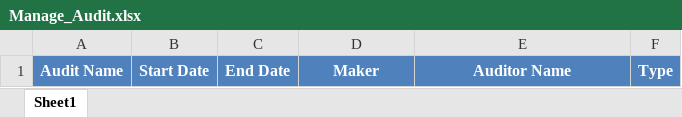
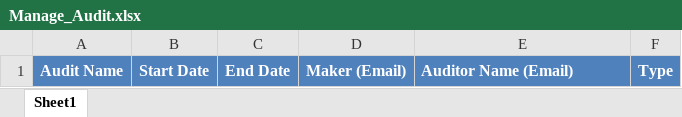
Before and after one commit to JayakumarS/Asset_UI, an Excel workbook: src/assets/files/Manage_Audit.xlsx, sheet Sheet1, drawn as a sheet; values as stored, in another font and other column widths than the file's, no borders; the diff names each change by its address in the sheet, - before the commit and + after, or states it on an @@ line.

Commit message:
Manage Audit Excel

```diff
--- a/src/assets/files/Manage_Audit.xlsx (sheet Sheet1)
+++ b/src/assets/files/Manage_Audit.xlsx (sheet Sheet1)
-D1: Maker
+D1: Maker (Email)
-E1: Auditor Name
+E1: Auditor Name (Email)
-E1 alignment: center
+E1 alignment: left
```
Also changed, not shown: 1 other file.
